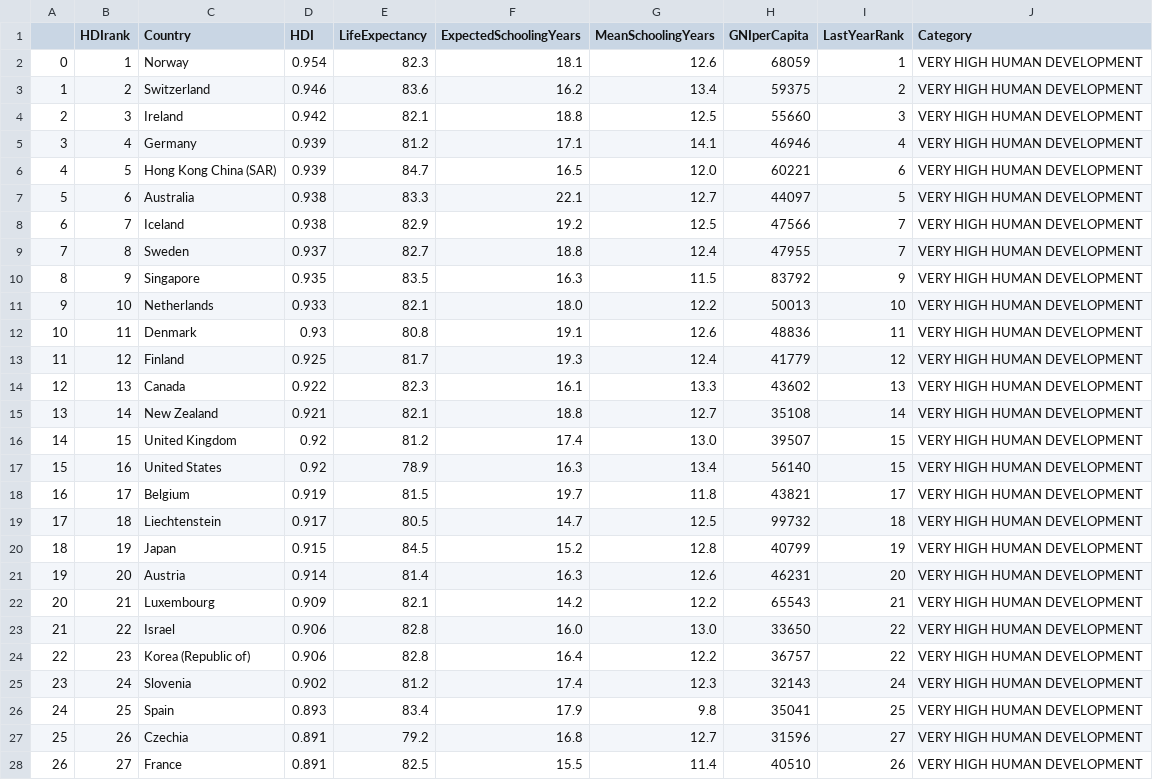
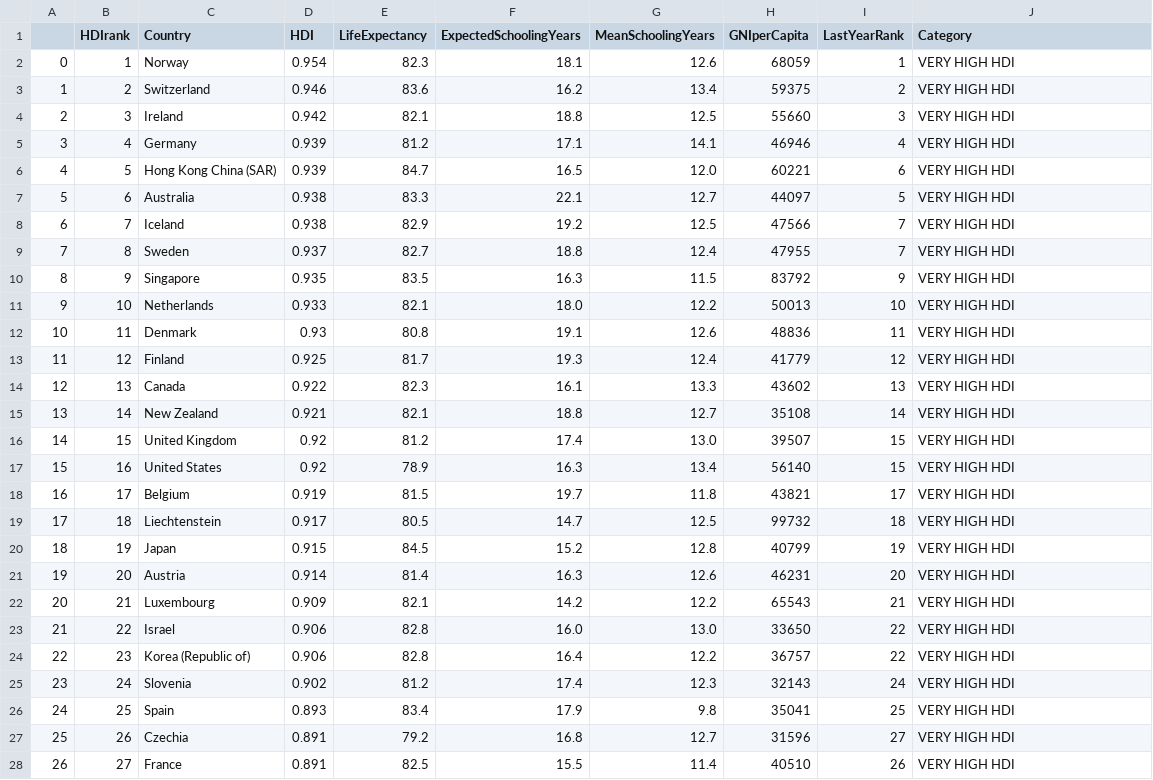
Before and after one commit to MdeMaic/WebScrapingAPI_Project, a CSV file: OUTPUT/HDIrank2019_00_initialclean.csv, drawn as a sheet; only a part is shown; the diff covers the shown part only.

```diff
--- a/OUTPUT/HDIrank2019_00_initialclean.csv
+++ b/OUTPUT/HDIrank2019_00_initialclean.csv
@@ -1,28 +1,28 @@
 ,HDIrank,Country,HDI,LifeExpectancy,ExpectedSchoolingYears,MeanSchoolingYears,GNIperCapita,LastYearRank,Category
-0,1,Norway,0.954,82.3,18.1,12.6,68059,1,VERY HIGH HUMAN DEVELOPMENT
-1,2,Switzerland,0.946,83.6,16.2,13.4,59375,2,VERY HIGH HUMAN DEVELOPMENT
-2,3,Ireland,0.942,82.1,18.8,12.5,55660,3,VERY HIGH HUMAN DEVELOPMENT
-3,4,Germany,0.939,81.2,17.1,14.1,46946,4,VERY HIGH HUMAN DEVELOPMENT
-4,5,Hong Kong China (SAR),0.939,84.7,16.5,12.0,60221,6,VERY HIGH HUMAN DEVELOPMENT
-5,6,Australia,0.938,83.3,22.1,12.7,44097,5,VERY HIGH HUMAN DEVELOPMENT
-6,7,Iceland,0.938,82.9,19.2,12.5,47566,7,VERY HIGH HUMAN DEVELOPMENT
-7,8,Sweden,0.937,82.7,18.8,12.4,47955,7,VERY HIGH HUMAN DEVELOPMENT
-8,9,Singapore,0.935,83.5,16.3,11.5,83792,9,VERY HIGH HUMAN DEVELOPMENT
-9,10,Netherlands,0.933,82.1,18.0,12.2,50013,10,VERY HIGH HUMAN DEVELOPMENT
-10,11,Denmark,0.93,80.8,19.1,12.6,48836,11,VERY HIGH HUMAN DEVELOPMENT
-11,12,Finland,0.925,81.7,19.3,12.4,41779,12,VERY HIGH HUMAN DEVELOPMENT
-12,13,Canada,0.922,82.3,16.1,13.3,43602,13,VERY HIGH HUMAN DEVELOPMENT
-13,14,New Zealand,0.921,82.1,18.8,12.7,35108,14,VERY HIGH HUMAN DEVELOPMENT
-14,15,United Kingdom,0.92,81.2,17.4,13.0,39507,15,VERY HIGH HUMAN DEVELOPMENT
-15,16,United States,0.92,78.9,16.3,13.4,56140,15,VERY HIGH HUMAN DEVELOPMENT
-16,17,Belgium,0.919,81.5,19.7,11.8,43821,17,VERY HIGH HUMAN DEVELOPMENT
-17,18,Liechtenstein,0.917,80.5,14.7,12.5,99732,18,VERY HIGH HUMAN DEVELOPMENT
-18,19,Japan,0.915,84.5,15.2,12.8,40799,19,VERY HIGH HUMAN DEVELOPMENT
-19,20,Austria,0.914,81.4,16.3,12.6,46231,20,VERY HIGH HUMAN DEVELOPMENT
-20,21,Luxembourg,0.909,82.1,14.2,12.2,65543,21,VERY HIGH HUMAN DEVELOPMENT
-21,22,Israel,0.906,82.8,16.0,13.0,33650,22,VERY HIGH HUMAN DEVELOPMENT
-22,23,Korea (Republic of),0.906,82.8,16.4,12.2,36757,22,VERY HIGH HUMAN DEVELOPMENT
-23,24,Slovenia,0.902,81.2,17.4,12.3,32143,24,VERY HIGH HUMAN DEVELOPMENT
-24,25,Spain,0.893,83.4,17.9,9.8,35041,25,VERY HIGH HUMAN DEVELOPMENT
-25,26,Czechia,0.891,79.2,16.8,12.7,31596,27,VERY HIGH HUMAN DEVELOPMENT
-26,27,France,0.891,82.5,15.5,11.4,40510,26,VERY HIGH HUMAN DEVELOPMENT
+0,1,Norway,0.954,82.3,18.1,12.6,68059,1,VERY HIGH HDI
+1,2,Switzerland,0.946,83.6,16.2,13.4,59375,2,VERY HIGH HDI
+2,3,Ireland,0.942,82.1,18.8,12.5,55660,3,VERY HIGH HDI
+3,4,Germany,0.939,81.2,17.1,14.1,46946,4,VERY HIGH HDI
+4,5,Hong Kong China (SAR),0.939,84.7,16.5,12.0,60221,6,VERY HIGH HDI
+5,6,Australia,0.938,83.3,22.1,12.7,44097,5,VERY HIGH HDI
+6,7,Iceland,0.938,82.9,19.2,12.5,47566,7,VERY HIGH HDI
+7,8,Sweden,0.937,82.7,18.8,12.4,47955,7,VERY HIGH HDI
+8,9,Singapore,0.935,83.5,16.3,11.5,83792,9,VERY HIGH HDI
+9,10,Netherlands,0.933,82.1,18.0,12.2,50013,10,VERY HIGH HDI
+10,11,Denmark,0.93,80.8,19.1,12.6,48836,11,VERY HIGH HDI
+11,12,Finland,0.925,81.7,19.3,12.4,41779,12,VERY HIGH HDI
+12,13,Canada,0.922,82.3,16.1,13.3,43602,13,VERY HIGH HDI
+13,14,New Zealand,0.921,82.1,18.8,12.7,35108,14,VERY HIGH HDI
+14,15,United Kingdom,0.92,81.2,17.4,13.0,39507,15,VERY HIGH HDI
+15,16,United States,0.92,78.9,16.3,13.4,56140,15,VERY HIGH HDI
+16,17,Belgium,0.919,81.5,19.7,11.8,43821,17,VERY HIGH HDI
+17,18,Liechtenstein,0.917,80.5,14.7,12.5,99732,18,VERY HIGH HDI
+18,19,Japan,0.915,84.5,15.2,12.8,40799,19,VERY HIGH HDI
+19,20,Austria,0.914,81.4,16.3,12.6,46231,20,VERY HIGH HDI
+20,21,Luxembourg,0.909,82.1,14.2,12.2,65543,21,VERY HIGH HDI
+21,22,Israel,0.906,82.8,16.0,13.0,33650,22,VERY HIGH HDI
+22,23,Korea (Republic of),0.906,82.8,16.4,12.2,36757,22,VERY HIGH HDI
+23,24,Slovenia,0.902,81.2,17.4,12.3,32143,24,VERY HIGH HDI
+24,25,Spain,0.893,83.4,17.9,9.8,35041,25,VERY HIGH HDI
+25,26,Czechia,0.891,79.2,16.8,12.7,31596,27,VERY HIGH HDI
+26,27,France,0.891,82.5,15.5,11.4,40510,26,VERY HIGH HDI
```
Also changed, not shown: 162 edited cells elsewhere in this file, INPUT/HDI_country_ranking_2019.csv, OUTPUT/HDIrank2019_01_countryNameClean.csv, 7 other files.
